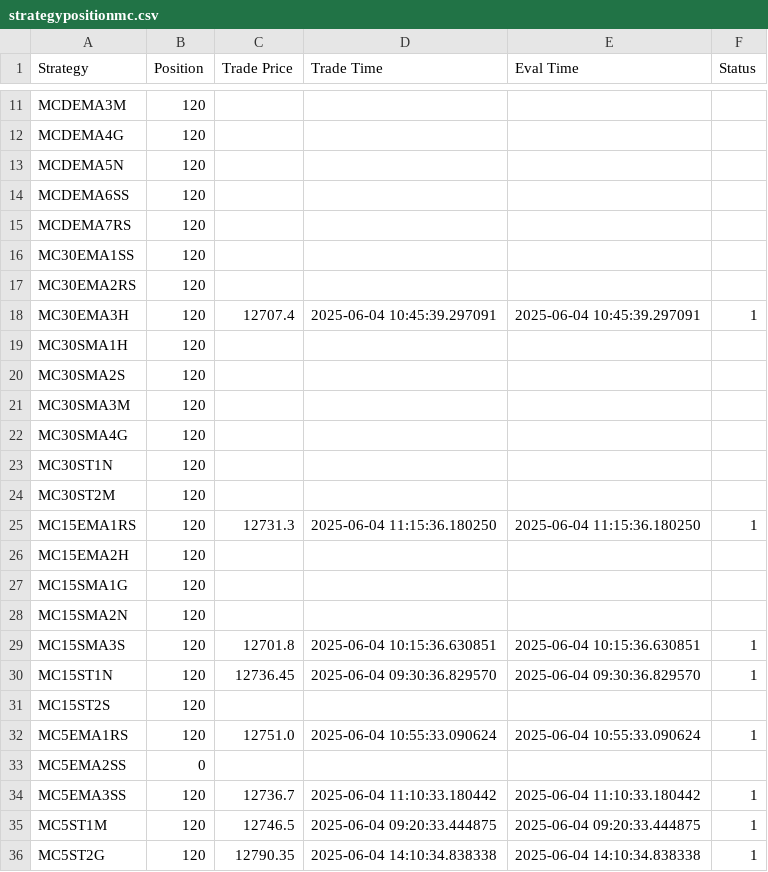
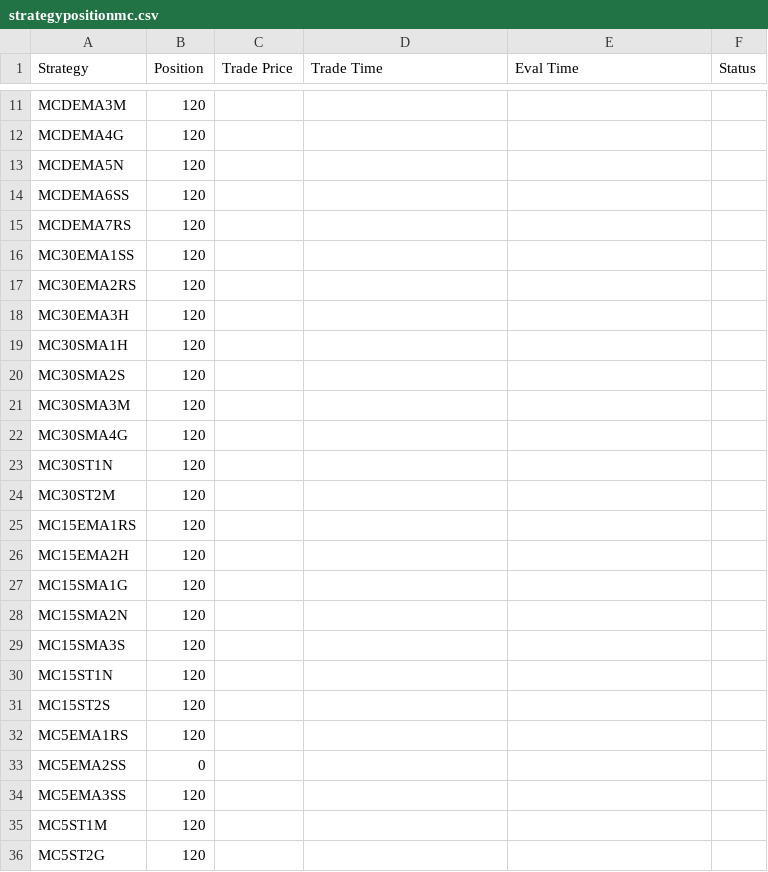
Before and after one commit to samirhuf/positions, a CSV file: strategypositionmc.csv, drawn as a sheet; only a part is shown, gaps mark what is left out.

Commit message:
upload csv

```diff
--- a/strategypositionmc.csv
+++ b/strategypositionmc.csv
@@ -17,3 +17,3 @@ MC30EMA1SS,120,,,,
 MC30EMA2RS,120,,,,
-MC30EMA3H,120,12707.4,2025-06-04 10:45:39.297091,2025-06-04 10:45:39.297091,1
+MC30EMA3H,120,,,,
 MC30SMA1H,120,,,,
@@ -24,3 +24,3 @@ MC30ST1N,120,,,,
 MC30ST2M,120,,,,
-MC15EMA1RS,120,12731.3,2025-06-04 11:15:36.180250,2025-06-04 11:15:36.180250,1
+MC15EMA1RS,120,,,,
 MC15EMA2H,120,,,,
@@ -28,9 +28,9 @@ MC15SMA1G,120,,,,
 MC15SMA2N,120,,,,
-MC15SMA3S,120,12701.8,2025-06-04 10:15:36.630851,2025-06-04 10:15:36.630851,1
-MC15ST1N,120,12736.45,2025-06-04 09:30:36.829570,2025-06-04 09:30:36.829570,1
+MC15SMA3S,120,,,,
+MC15ST1N,120,,,,
 MC15ST2S,120,,,,
-MC5EMA1RS,120,12751.0,2025-06-04 10:55:33.090624,2025-06-04 10:55:33.090624,1
+MC5EMA1RS,120,,,,
 MC5EMA2SS,0,,,,
-MC5EMA3SS,120,12736.7,2025-06-04 11:10:33.180442,2025-06-04 11:10:33.180442,1
-MC5ST1M,120,12746.5,2025-06-04 09:20:33.444875,2025-06-04 09:20:33.444875,1
-MC5ST2G,120,12790.35,2025-06-04 14:10:34.838338,2025-06-04 14:10:34.838338,1
+MC5EMA3SS,120,,,,
+MC5ST1M,120,,,,
+MC5ST2G,120,,,,
```
